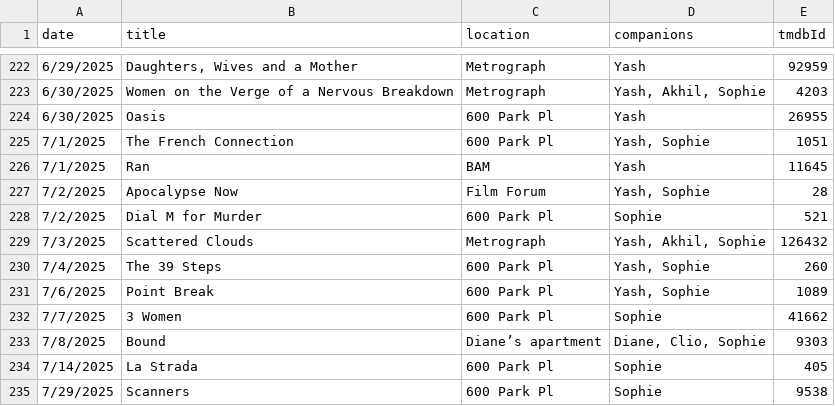
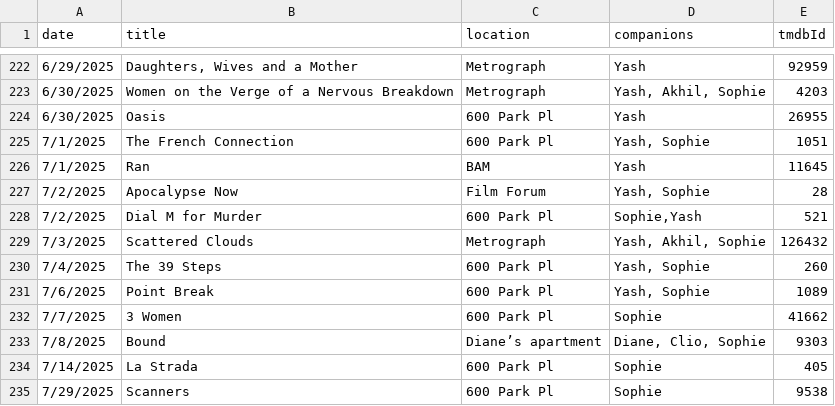
Before and after one commit to shreshthkhilani/shreshth-filmstruck, a CSV file: data/log.csv, drawn as a sheet; only a part is shown, gaps mark what is left out.

```diff
--- a/data/log.csv
+++ b/data/log.csv
@@ -227,3 +227,3 @@ date,title,location,companions,tmdbId
 7/2/2025,Apocalypse Now,Film Forum,"Yash, Sophie",28
-7/2/2025,Dial M for Murder,600 Park Pl,Sophie,521
+7/2/2025,Dial M for Murder,600 Park Pl,"Sophie,Yash",521
 7/3/2025,Scattered Clouds,Metrograph,"Yash, Akhil, Sophie",126432
```
Also changed, not shown: data/stats.csv.
